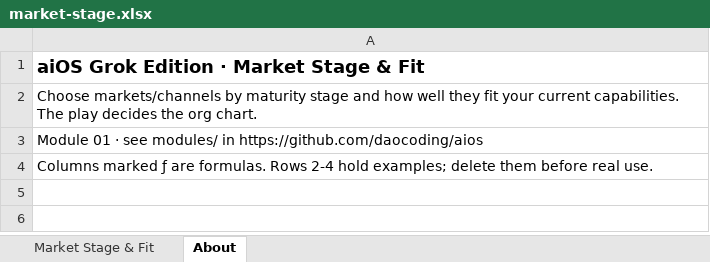
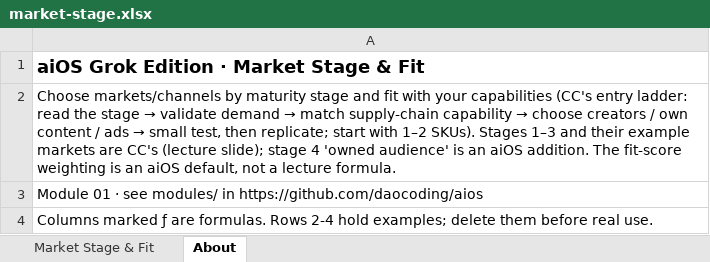
Before and after one commit to daocoding/aios, an Excel workbook: templates/xlsx/market-stage.xlsx, sheet About, drawn as a sheet; values as stored, in another font and other column widths than the file's, no borders; the diff names each change by its address in the sheet, - before the commit and + after, or states it on an @@ line.

```diff
--- a/templates/xlsx/market-stage.xlsx (sheet About)
+++ b/templates/xlsx/market-stage.xlsx (sheet About)
@@ A2: …stage and how well they fit your current capabilities. The play decides the org chart. → …stage and fit with your capabilities (CC's entry ladder: read the stage → validate demand → match supply-chain capability → choose creators / own content / ads → small test, then replicate; start with 1–2 SKUs). Stages 1–3 and their example markets are CC's (lecture slide); stage 4 'owned audience' is an aiOS addition. The fit-score weighting is an aiOS default, not a lecture formula. @@
```
Also changed, not shown: sheet Market Stage & Fit, templates/aios-operating-sheets.xlsx, templates/xlsx/ad-diagnosis.xlsx, 30 other files.
